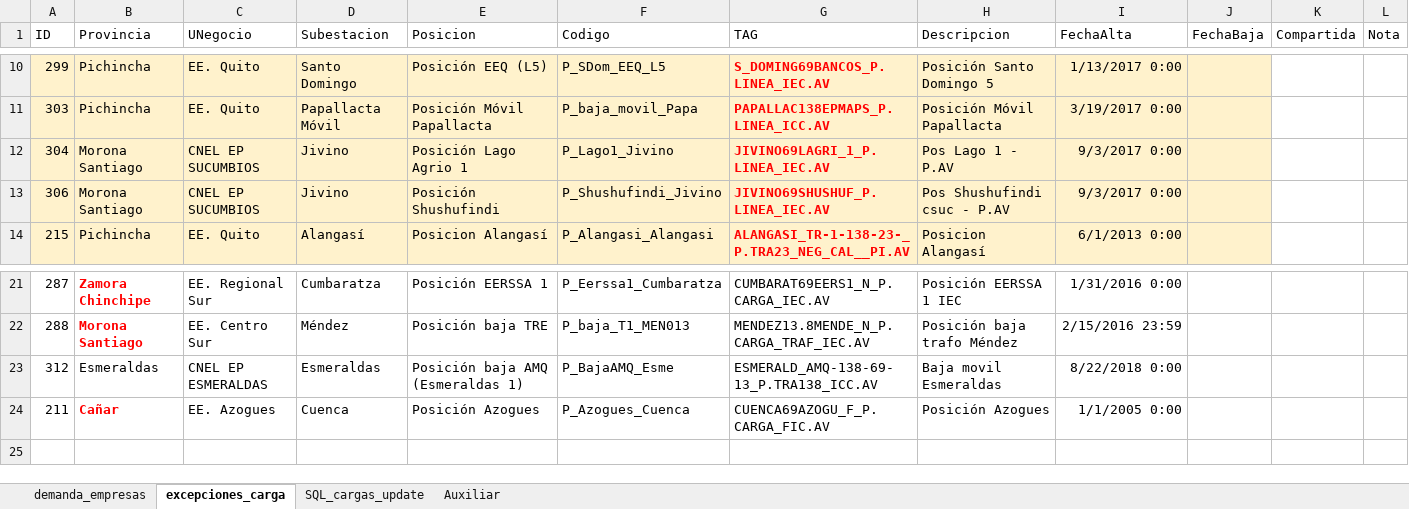
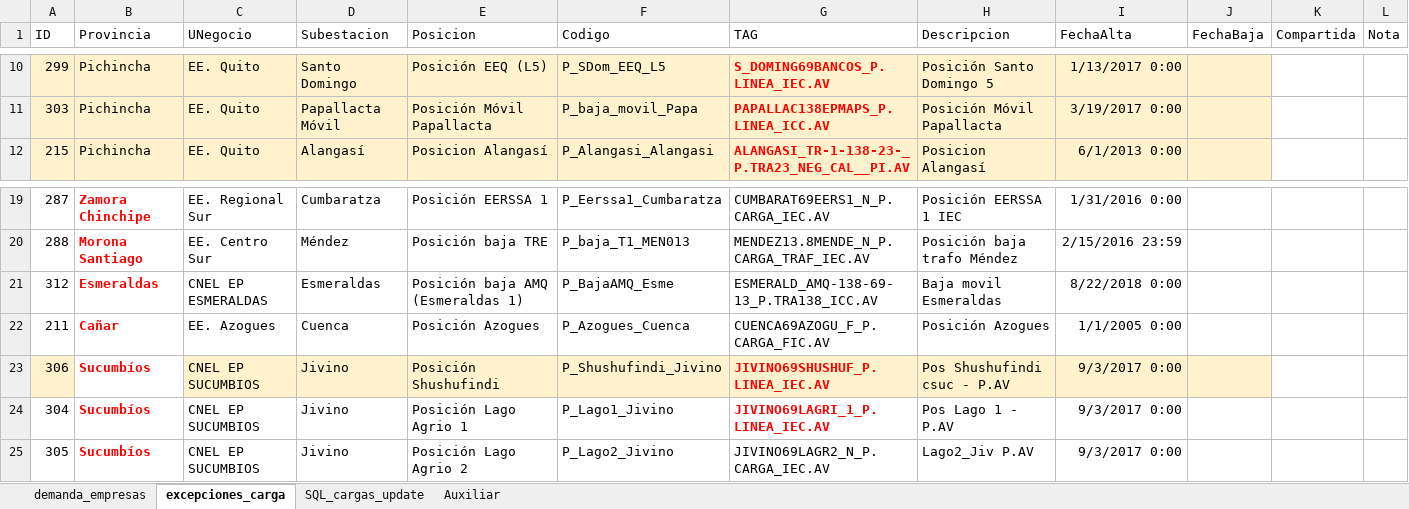
Before and after one commit to Borreguin/GOP_web_server, an Excel workbook: static/app_data/maps/empr_electricas_por_provincia.xlsx, sheet excepciones_carga, drawn as a sheet; only a part is shown, gaps mark what is left out; values as stored, in another font and other column widths than the file's, no borders; conditional formats and table styles not drawn; removed rows and columns are numbered as before the commit, all else as after; the diff names each change by its address in the sheet, - before the commit and + after, or states it on an @@ line.

```diff
--- a/static/app_data/maps/empr_electricas_por_provincia.xlsx (sheet excepciones_carga)
+++ b/static/app_data/maps/empr_electricas_por_provincia.xlsx (sheet excepciones_carga)
-row 12: 304 | Morona Santiago | CNEL EP SUCUMBIOS | Jivino | Posición Lago Agrio 1 | P_Lago1_Jivino | JIVINO69LAGRI_1_P.LINEA_IEC.AV | Pos Lago 1 - P.AV | 9/3/2017 0:00
-row 13: 306 | Morona Santiago | CNEL EP SUCUMBIOS | Jivino | Posición Shushufindi | P_Shushufindi_Jivino | JIVINO69SHUSHUF_P.LINEA_IEC.AV | Pos Shushufindi csuc - P.AV | 9/3/2017 0:00
@@ B21 bold: off → on, text colour: black → #FF0000 @@
+row 23: 306 | Sucumbíos | CNEL EP SUCUMBIOS | Jivino | Posición Shushufindi | P_Shushufindi_Jivino | JIVINO69SHUSHUF_P.LINEA_IEC.AV | Pos Shushufindi csuc - P.AV | 9/3/2017 0:00
+row 24: 304 | Sucumbíos | CNEL EP SUCUMBIOS | Jivino | Posición Lago Agrio 1 | P_Lago1_Jivino | JIVINO69LAGRI_1_P.LINEA_IEC.AV | Pos Lago 1 - P.AV | 9/3/2017 0:00
+row 25: 305 | Sucumbíos | CNEL EP SUCUMBIOS | Jivino | Posición Lago Agrio 2 | P_Lago2_Jivino | JIVINO69LAGR2_N_P.CARGA_IEC.AV | Lago2_Jiv P.AV | 9/3/2017 0:00
```
Also changed, not shown: sheet SQL_cargas_update, 31 other files.
